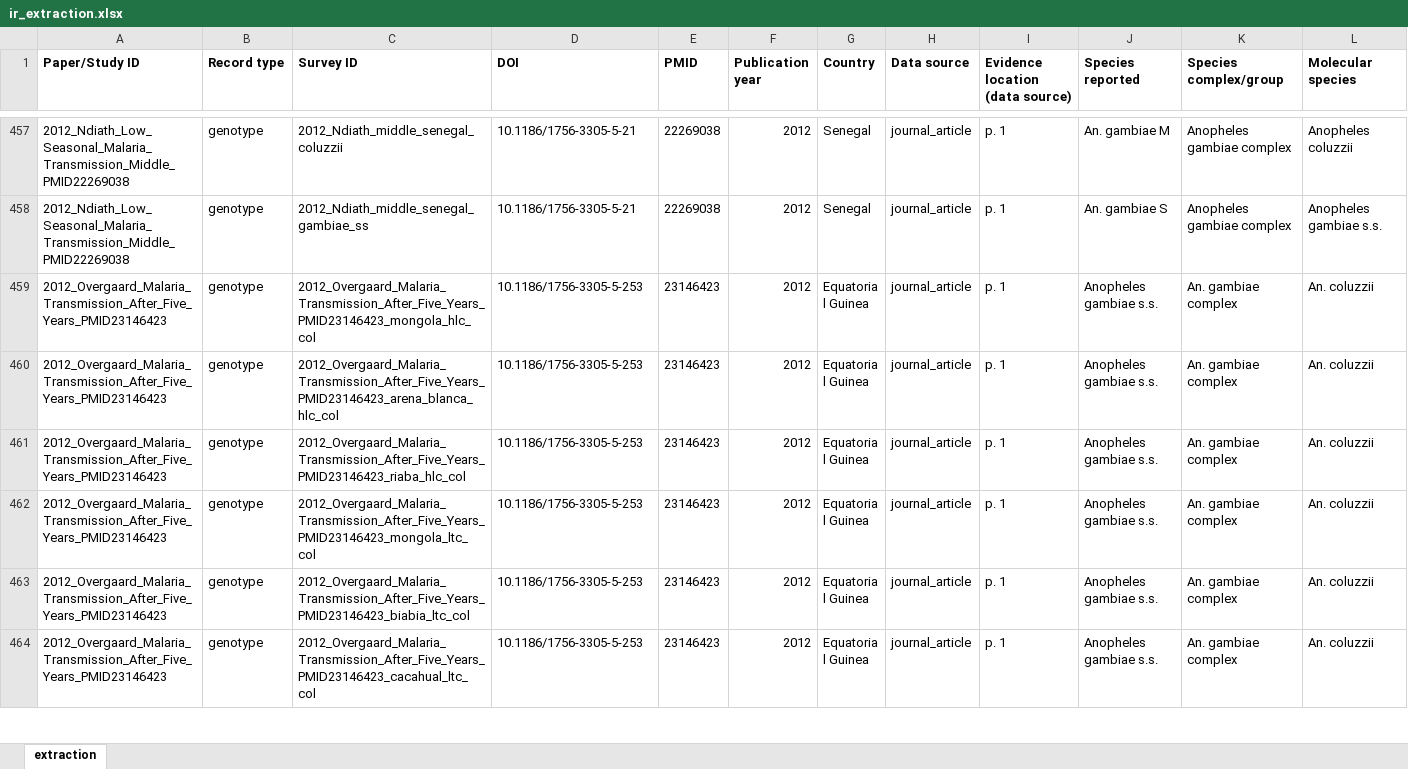
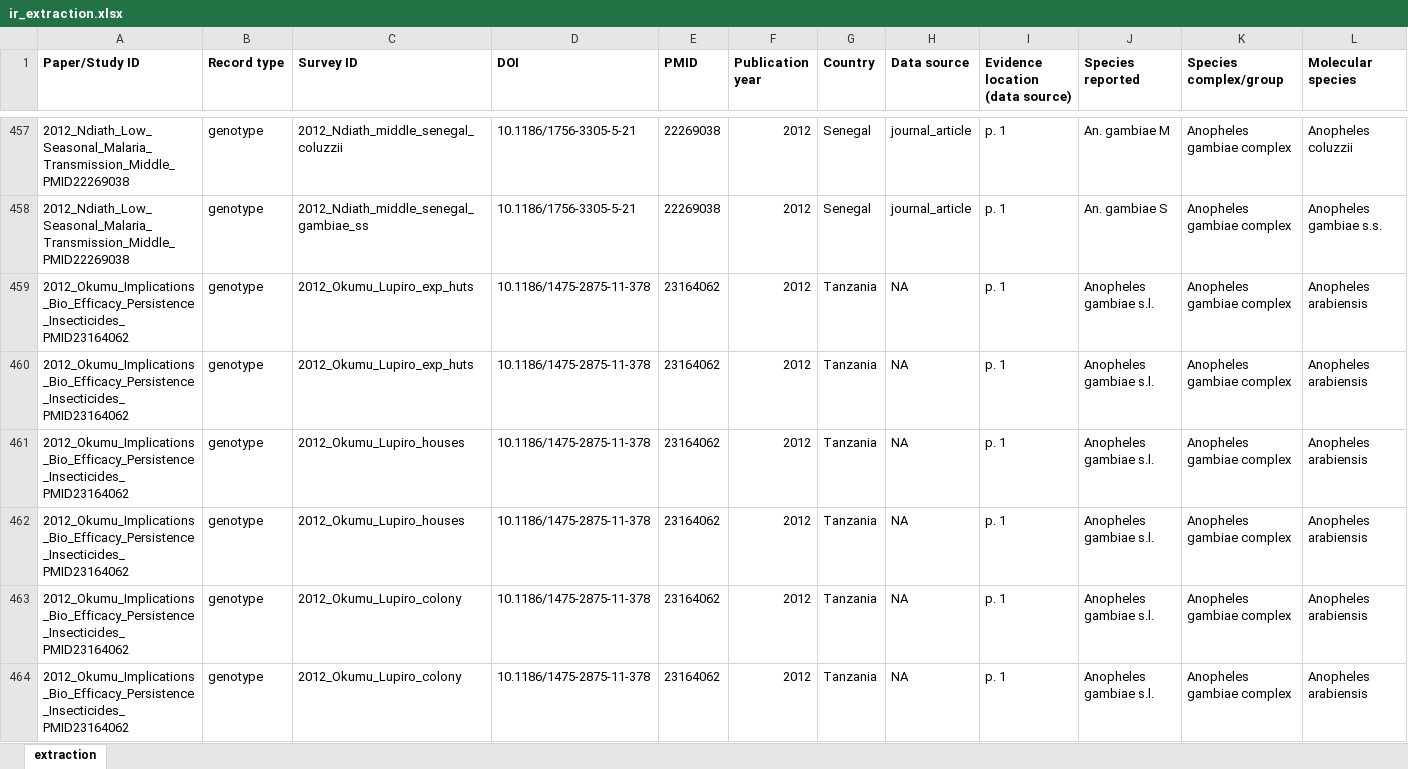
Before and after one commit to Ernestka/IR-MarkerBase-extract, an Excel workbook: data/final/ir_extraction.xlsx, sheet extraction, drawn as a sheet; only a part is shown, gaps mark what is left out; the shorter side is filled out with more unchanged rows; values as stored, in another font and other column widths than the file's, no borders; rows hold the shown columns only; the diff covers the shown part only; the diff names each change by its address in the sheet, - before the commit and + after, or states it on an @@ line.

```diff
--- a/data/final/ir_extraction.xlsx (sheet extraction)
+++ b/data/final/ir_extraction.xlsx (sheet extraction)
+row 459: 2012_Okumu_Implications_Bio_Efficacy_Persistence_Insecticides_PMID23164062 | genotype | 2012_Okumu_Lupiro_exp_huts | 10.1186/1475-2875-11-378 | 23164062 | 2012 | Tanzania | NA | p. 1 | Anopheles gambiae s.l. | Anopheles gambiae complex | Anopheles arabiensis
+row 460: 2012_Okumu_Implications_Bio_Efficacy_Persistence_Insecticides_PMID23164062 | genotype | 2012_Okumu_Lupiro_exp_huts | 10.1186/1475-2875-11-378 | 23164062 | 2012 | Tanzania | NA | p. 1 | Anopheles gambiae s.l. | Anopheles gambiae complex | Anopheles arabiensis
+row 461: 2012_Okumu_Implications_Bio_Efficacy_Persistence_Insecticides_PMID23164062 | genotype | 2012_Okumu_Lupiro_houses | 10.1186/1475-2875-11-378 | 23164062 | 2012 | Tanzania | NA | p. 1 | Anopheles gambiae s.l. | Anopheles gambiae complex | Anopheles arabiensis
+row 462: 2012_Okumu_Implications_Bio_Efficacy_Persistence_Insecticides_PMID23164062 | genotype | 2012_Okumu_Lupiro_houses | 10.1186/1475-2875-11-378 | 23164062 | 2012 | Tanzania | NA | p. 1 | Anopheles gambiae s.l. | Anopheles gambiae complex | Anopheles arabiensis
+row 463: 2012_Okumu_Implications_Bio_Efficacy_Persistence_Insecticides_PMID23164062 | genotype | 2012_Okumu_Lupiro_colony | 10.1186/1475-2875-11-378 | 23164062 | 2012 | Tanzania | NA | p. 1 | Anopheles gambiae s.l. | Anopheles gambiae complex | Anopheles arabiensis
+row 464: 2012_Okumu_Implications_Bio_Efficacy_Persistence_Insecticides_PMID23164062 | genotype | 2012_Okumu_Lupiro_colony | 10.1186/1475-2875-11-378 | 23164062 | 2012 | Tanzania | NA | p. 1 | Anopheles gambiae s.l. | Anopheles gambiae complex | Anopheles arabiensis
```
Also changed, not shown: 5 added rows elsewhere in this sheet, 25 other files.
